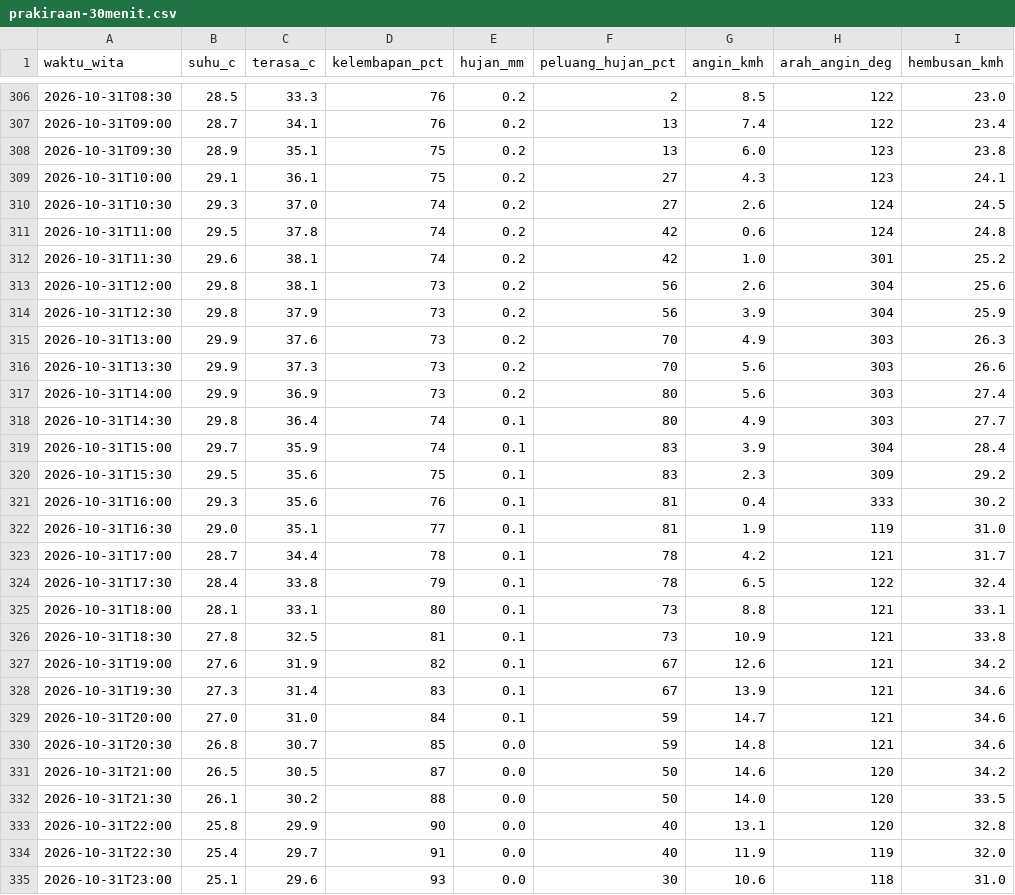
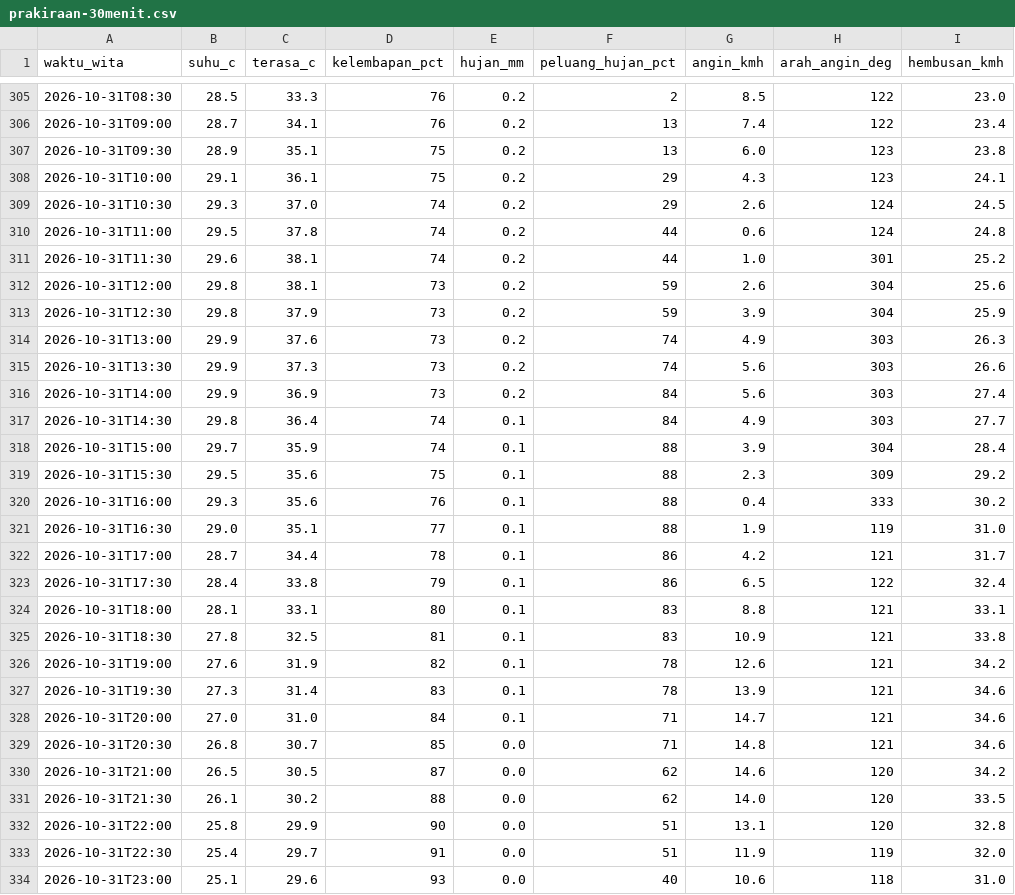
Before and after one commit to ariblackheart-cyber/cuaca-mataram, a CSV file: data/prakiraan-30menit.csv, drawn as a sheet; only a part is shown, gaps mark what is left out; addresses are those after the commit; the diff covers the shown part only; the diff names each change by its address in the sheet, - before the commit and + after, or states it on an @@ line.

```diff
--- a/data/prakiraan-30menit.csv
+++ b/data/prakiraan-30menit.csv
-F308:F309 (peluang_hujan_pct): 27
+F308:F309 (peluang_hujan_pct): 29
-F310:F311 (peluang_hujan_pct): 42
+F310:F311 (peluang_hujan_pct): 44
-F312:F313 (peluang_hujan_pct): 56
+F312:F313 (peluang_hujan_pct): 59
-F314:F315 (peluang_hujan_pct): 70
+F314:F315 (peluang_hujan_pct): 74
-F316:F317 (peluang_hujan_pct): 80
+F316:F317 (peluang_hujan_pct): 84
-F318:F319 (peluang_hujan_pct): 83
+F318:F319 (peluang_hujan_pct): 88
-F320:F321 (peluang_hujan_pct): 81
+F320:F321 (peluang_hujan_pct): 88
-F322:F323 (peluang_hujan_pct): 78
+F322:F323 (peluang_hujan_pct): 86
-F324:F325 (peluang_hujan_pct): 73
+F324:F325 (peluang_hujan_pct): 83
-F326:F327 (peluang_hujan_pct): 67
+F326:F327 (peluang_hujan_pct): 78
-F328:F329 (peluang_hujan_pct): 59
+F328:F329 (peluang_hujan_pct): 71
-F330:F331 (peluang_hujan_pct): 50
+F330:F331 (peluang_hujan_pct): 62
-F332:F333 (peluang_hujan_pct): 40
+F332:F333 (peluang_hujan_pct): 51
-F334 (peluang_hujan_pct): 30
+F334 (peluang_hujan_pct): 40
```
Also changed, not shown: 1 added row, 1 removed row and 30 edited cells elsewhere in this file, 2 other files.
